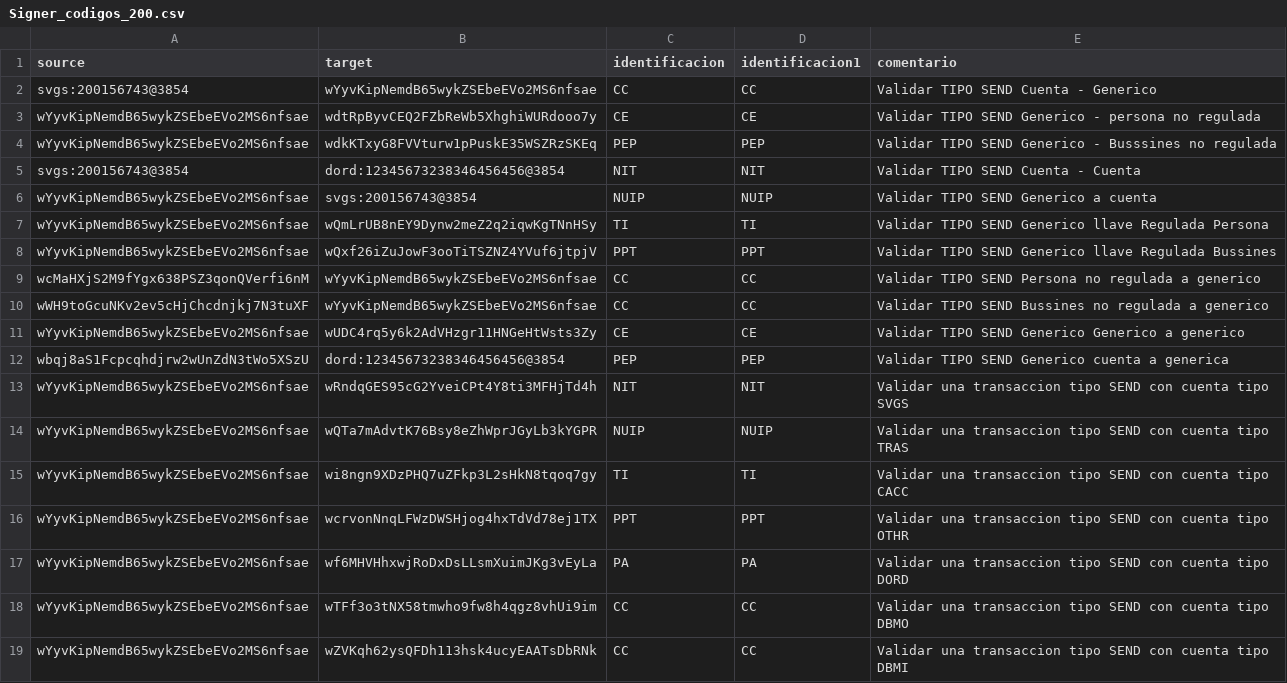
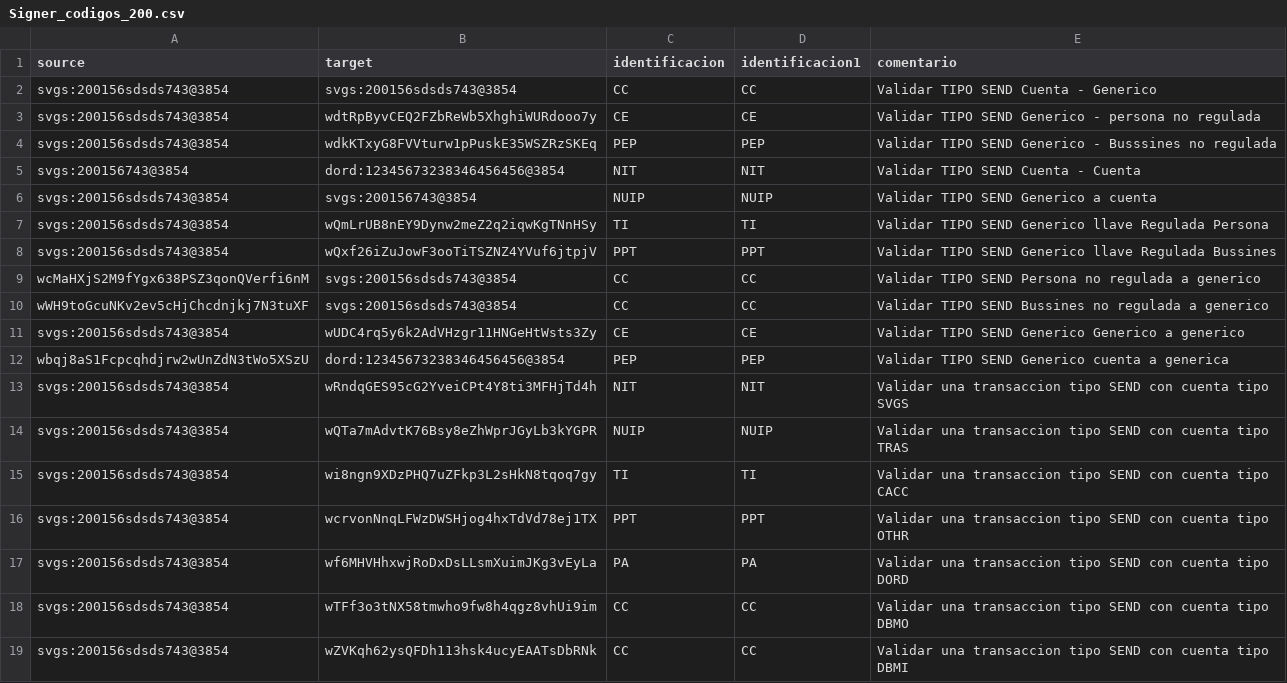
Before and after one commit to sergiomolber/Minka_1.73, a CSV file: Signer_Generico/Signer_codigos_200.csv, drawn as a sheet.

```diff
--- a/Signer_Generico/Signer_codigos_200.csv
+++ b/Signer_Generico/Signer_codigos_200.csv
@@ -1,19 +1,19 @@
 source,target,identificacion,identificacion1,comentario
-svgs:200156743@3854,wYyvKipNemdB65wykZSEbeEVo2MS6nfsae,CC,CC,Validar TIPO SEND Cuenta - Generico
-wYyvKipNemdB65wykZSEbeEVo2MS6nfsae,wdtRpByvCEQ2FZbReWb5XhghiWURdooo7y,CE,CE,Validar TIPO SEND Generico - persona no regulada
-wYyvKipNemdB65wykZSEbeEVo2MS6nfsae,wdkKTxyG8FVVturw1pPuskE35WSZRzSKEq,PEP,PEP,Validar TIPO SEND Generico - Busssines no regulada
+svgs:200156sdsds743@3854,svgs:200156sdsds743@3854,CC,CC,Validar TIPO SEND Cuenta - Generico
+svgs:200156sdsds743@3854,wdtRpByvCEQ2FZbReWb5XhghiWURdooo7y,CE,CE,Validar TIPO SEND Generico - persona no regulada
+svgs:200156sdsds743@3854,wdkKTxyG8FVVturw1pPuskE35WSZRzSKEq,PEP,PEP,Validar TIPO SEND Generico - Busssines no regulada
 svgs:200156743@3854,dord:12345673238346456456@3854,NIT,NIT,Validar TIPO SEND Cuenta - Cuenta
-wYyvKipNemdB65wykZSEbeEVo2MS6nfsae,svgs:200156743@3854,NUIP,NUIP,Validar TIPO SEND Generico a cuenta
-wYyvKipNemdB65wykZSEbeEVo2MS6nfsae,wQmLrUB8nEY9Dynw2meZ2q2iqwKgTNnHSy,TI,TI,Validar TIPO SEND Generico llave Regulada  Persona
-wYyvKipNemdB65wykZSEbeEVo2MS6nfsae,wQxf26iZuJowF3ooTiTSZNZ4YVuf6jtpjV,PPT,PPT,Validar TIPO SEND Generico llave Regulada  Bussines
-wcMaHXjS2M9fYgx638PSZ3qonQVerfi6nM,wYyvKipNemdB65wykZSEbeEVo2MS6nfsae,CC,CC,Validar TIPO SEND Persona no regulada a generico
-wWH9toGcuNKv2ev5cHjChcdnjkj7N3tuXF,wYyvKipNemdB65wykZSEbeEVo2MS6nfsae,CC,CC,Validar TIPO SEND Bussines no regulada a generico
-wYyvKipNemdB65wykZSEbeEVo2MS6nfsae,wUDC4rq5y6k2AdVHzgr11HNGeHtWsts3Zy,CE,CE,Validar TIPO SEND Generico Generico a generico
+svgs:200156sdsds743@3854,svgs:200156743@3854,NUIP,NUIP,Validar TIPO SEND Generico a cuenta
+svgs:200156sdsds743@3854,wQmLrUB8nEY9Dynw2meZ2q2iqwKgTNnHSy,TI,TI,Validar TIPO SEND Generico llave Regulada  Persona
+svgs:200156sdsds743@3854,wQxf26iZuJowF3ooTiTSZNZ4YVuf6jtpjV,PPT,PPT,Validar TIPO SEND Generico llave Regulada  Bussines
+wcMaHXjS2M9fYgx638PSZ3qonQVerfi6nM,svgs:200156sdsds743@3854,CC,CC,Validar TIPO SEND Persona no regulada a generico
+wWH9toGcuNKv2ev5cHjChcdnjkj7N3tuXF,svgs:200156sdsds743@3854,CC,CC,Validar TIPO SEND Bussines no regulada a generico
+svgs:200156sdsds743@3854,wUDC4rq5y6k2AdVHzgr11HNGeHtWsts3Zy,CE,CE,Validar TIPO SEND Generico Generico a generico
 wbqj8aS1Fcpcqhdjrw2wUnZdN3tWo5XSzU,dord:12345673238346456456@3854,PEP,PEP,Validar TIPO SEND Generico cuenta a generica
-wYyvKipNemdB65wykZSEbeEVo2MS6nfsae,wRndqGES95cG2YveiCPt4Y8ti3MFHjTd4h,NIT,NIT,Validar una transaccion tipo SEND con cuenta tipo SVGS
-wYyvKipNemdB65wykZSEbeEVo2MS6nfsae,wQTa7mAdvtK76Bsy8eZhWprJGyLb3kYGPR,NUIP,NUIP,Validar una transaccion tipo SEND con cuenta tipo TRAS
-wYyvKipNemdB65wykZSEbeEVo2MS6nfsae,wi8ngn9XDzPHQ7uZFkp3L2sHkN8tqoq7gy,TI,TI,Validar una transaccion tipo SEND con cuenta tipo CACC
-wYyvKipNemdB65wykZSEbeEVo2MS6nfsae,wcrvonNnqLFWzDWSHjog4hxTdVd78ej1TX,PPT,PPT,Validar una transaccion tipo SEND con cuenta tipo OTHR
-wYyvKipNemdB65wykZSEbeEVo2MS6nfsae,wf6MHVHhxwjRoDxDsLLsmXuimJKg3vEyLa,PA,PA,Validar una transaccion tipo SEND con cuenta tipo DORD
-wYyvKipNemdB65wykZSEbeEVo2MS6nfsae,wTFf3o3tNX58tmwho9fw8h4qgz8vhUi9im,CC,CC,Validar una transaccion tipo SEND con cuenta tipo DBMO
-wYyvKipNemdB65wykZSEbeEVo2MS6nfsae,wZVKqh62ysQFDh113hsk4ucyEAATsDbRNk,CC,CC,Validar una transaccion tipo SEND con cuenta tipo DBMI
+svgs:200156sdsds743@3854,wRndqGES95cG2YveiCPt4Y8ti3MFHjTd4h,NIT,NIT,Validar una transaccion tipo SEND con cuenta tipo SVGS
+svgs:200156sdsds743@3854,wQTa7mAdvtK76Bsy8eZhWprJGyLb3kYGPR,NUIP,NUIP,Validar una transaccion tipo SEND con cuenta tipo TRAS
+svgs:200156sdsds743@3854,wi8ngn9XDzPHQ7uZFkp3L2sHkN8tqoq7gy,TI,TI,Validar una transaccion tipo SEND con cuenta tipo CACC
+svgs:200156sdsds743@3854,wcrvonNnqLFWzDWSHjog4hxTdVd78ej1TX,PPT,PPT,Validar una transaccion tipo SEND con cuenta tipo OTHR
+svgs:200156sdsds743@3854,wf6MHVHhxwjRoDxDsLLsmXuimJKg3vEyLa,PA,PA,Validar una transaccion tipo SEND con cuenta tipo DORD
+svgs:200156sdsds743@3854,wTFf3o3tNX58tmwho9fw8h4qgz8vhUi9im,CC,CC,Validar una transaccion tipo SEND con cuenta tipo DBMO
+svgs:200156sdsds743@3854,wZVKqh62ysQFDh113hsk4ucyEAATsDbRNk,CC,CC,Validar una transaccion tipo SEND con cuenta tipo DBMI
```
Also changed, not shown: 13 other files.
